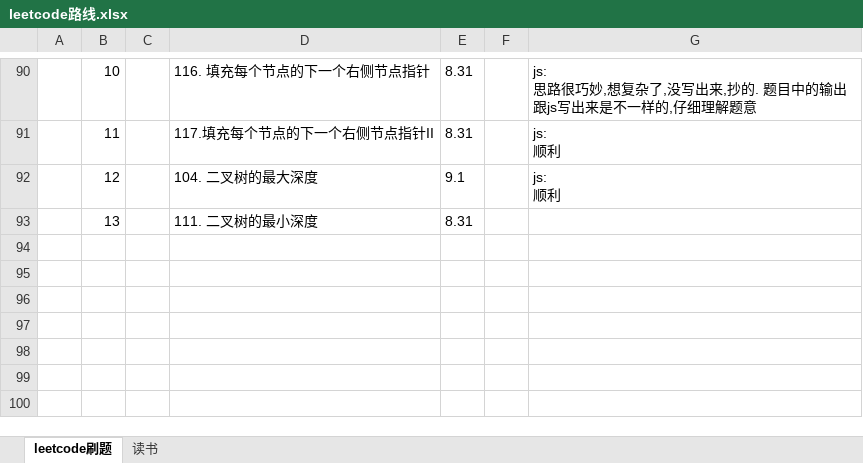
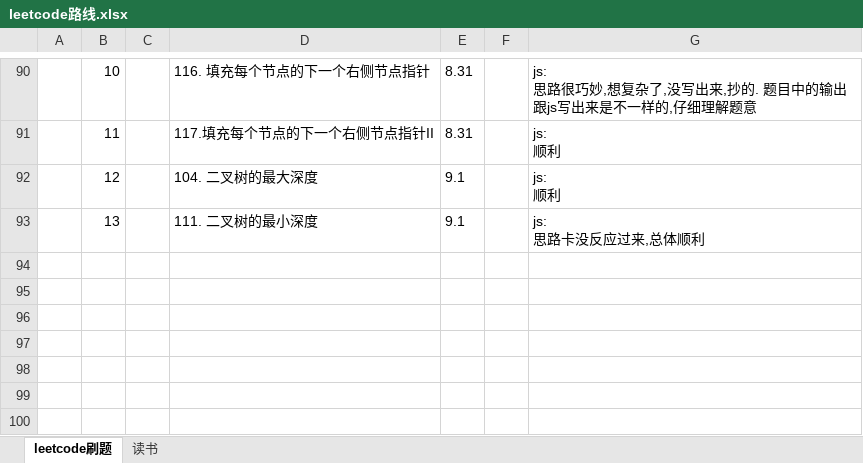
Before and after one commit to iaamlele/leetcode, an Excel workbook: leetcode路线.xlsx, sheet leetcode刷题, drawn as a sheet; only a part is shown, gaps mark what is left out; values as stored, in another font and other column widths than the file's, no borders; ↵ is a line break in a cell; the diff names each change by its address in the sheet, - before the commit and + after, or states it on an @@ line.

```diff
--- a/leetcode路线.xlsx (sheet leetcode刷题)
+++ b/leetcode路线.xlsx (sheet leetcode刷题)
-E93: 8.31
+E93: 9.1
-G93: (empty)
+G93: js: ↵ 思路卡没反应过来,总体顺利
```
Also changed, not shown: 1 other file.
